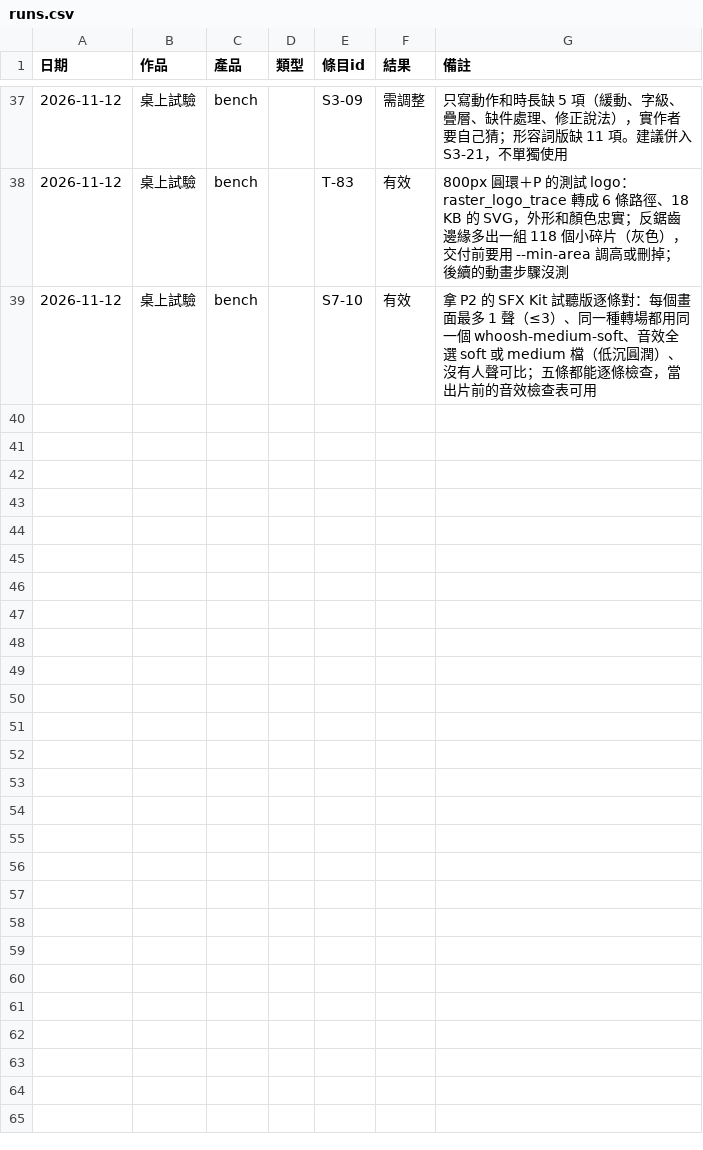
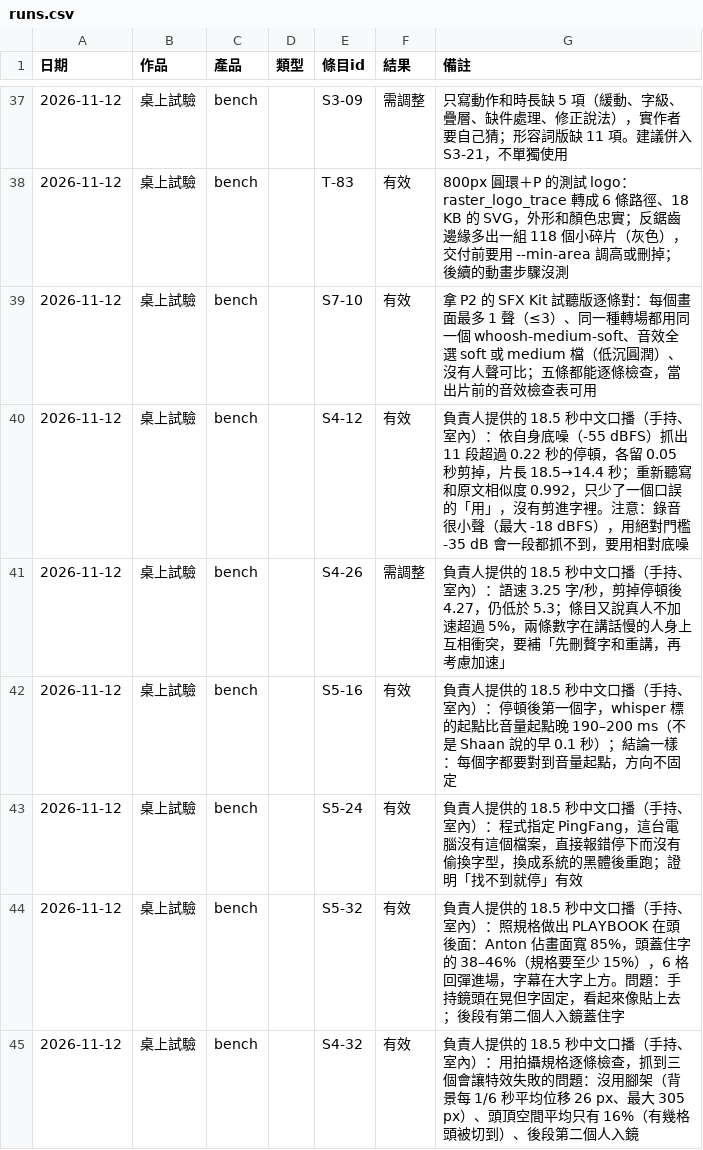
Before and after one commit to mick3412/production-playbook, a CSV file: data/runs.csv, drawn as a sheet; only a part is shown, gaps mark what is left out; the diff names each change by its address in the sheet, - before the commit and + after, or states it on an @@ line.

```diff
--- a/data/runs.csv
+++ b/data/runs.csv
+row 40: 2026-11-12 | 桌上試驗 | bench |  | S4-12 | 有效 | 負責人提供的 18.5 秒中文口播（手持、室內）：依自身底噪（-55 dBFS）抓出 11 段超過 0.22 秒的停頓，各留 0.05 秒剪掉，片長 18.5→14.4 秒；重新聽寫和原文相似度 0.992，只少了一個口誤的「用」，沒有剪進字裡。注意：錄音很小聲（最大 -18 dBFS），用絕對門檻 -35 dB 會一段都抓不到，要用相對底噪
+row 41: 2026-11-12 | 桌上試驗 | bench |  | S4-26 | 需調整 | 負責人提供的 18.5 秒中文口播（手持、室內）：語速 3.25 字/秒，剪掉停頓後 4.27，仍低於 5.3；條目又說真人不加速超過 5%，兩條數字在講話慢的人身上互相衝突，要補「先刪贅字和重講，再考慮加速」
+row 42: 2026-11-12 | 桌上試驗 | bench |  | S5-16 | 有效 | 負責人提供的 18.5 秒中文口播（手持、室內）：停頓後第一個字，whisper 標的起點比音量起點晚 190–200 ms（不是 Shaan 說的早 0.1 秒）；結論一樣：每個字都要對到音量起點，方向不固定
+row 43: 2026-11-12 | 桌上試驗 | bench |  | S5-24 | 有效 | 負責人提供的 18.5 秒中文口播（手持、室內）：程式指定 PingFang，這台電腦沒有這個檔案，直接報錯停下而沒有偷換字型，換成系統的黑體後重跑；證明「找不到就停」有效
+row 44: 2026-11-12 | 桌上試驗 | bench |  | S5-32 | 有效 | 負責人提供的 18.5 秒中文口播（手持、室內）：照規格做出 PLAYBOOK 在頭後面：Anton 佔畫面寬 85%，頭蓋住字的 38–46%（規格要至少 15%），6 格回彈進場，字幕在大字上方。問題：手持鏡頭在晃但字固定，看起來像貼上去；後段有第二個人入鏡蓋住字
+row 45: 2026-11-12 | 桌上試驗 | bench |  | S4-32 | 有效 | 負責人提供的 18.5 秒中文口播（手持、室內）：用拍攝規格逐條檢查，抓到三個會讓特效失敗的問題：沒用腳架（背景每 1/6 秒平均位移 26 px、最大 305 px）、頭頂空間平均只有 16%（有幾格頭被切到）、後段第二個人入鏡
```
Also changed, not shown: 1 other file.
